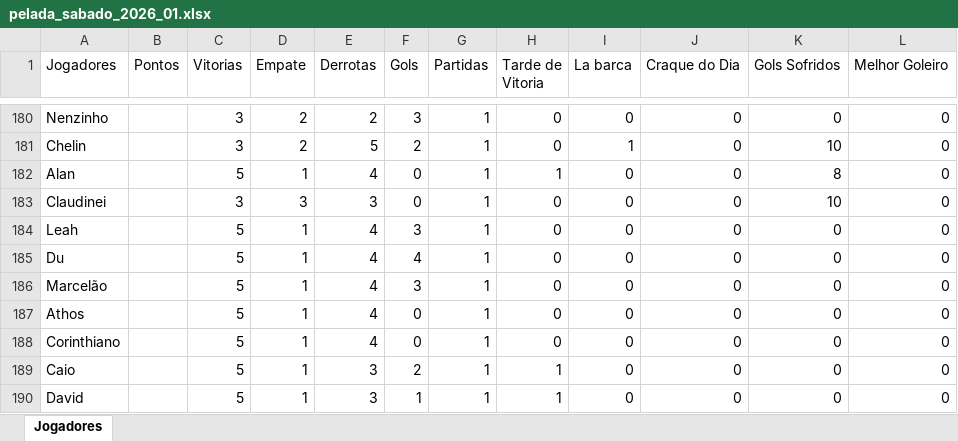
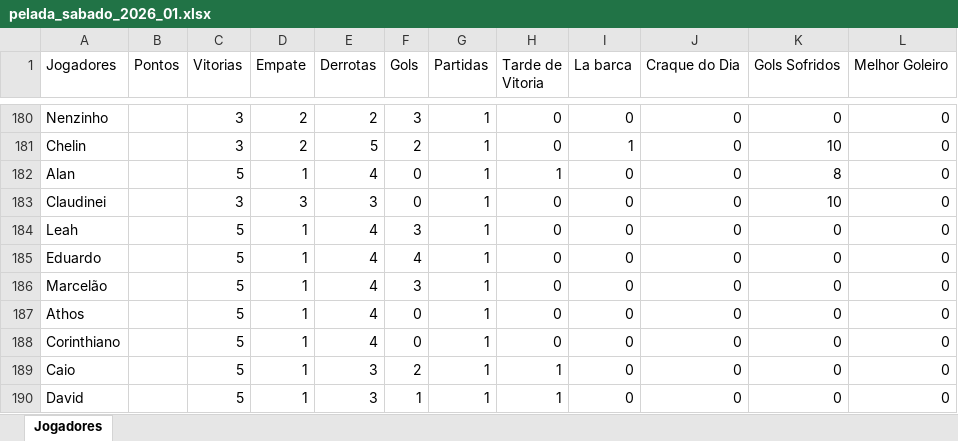
Before and after one commit to Fernando-Almeida23/Pelada_sabado, an Excel workbook: pelada_sabado_2026_01.xlsx, sheet Jogadores, drawn as a sheet; only a part is shown, gaps mark what is left out; values as stored, in another font and other column widths than the file's, no borders; the diff names each change by its address in the sheet, - before the commit and + after, or states it on an @@ line.

```diff
--- a/pelada_sabado_2026_01.xlsx (sheet Jogadores)
+++ b/pelada_sabado_2026_01.xlsx (sheet Jogadores)
-A185 (Jogadores): Du
+A185 (Jogadores): Eduardo
```
Also changed, not shown: 1 other file.
